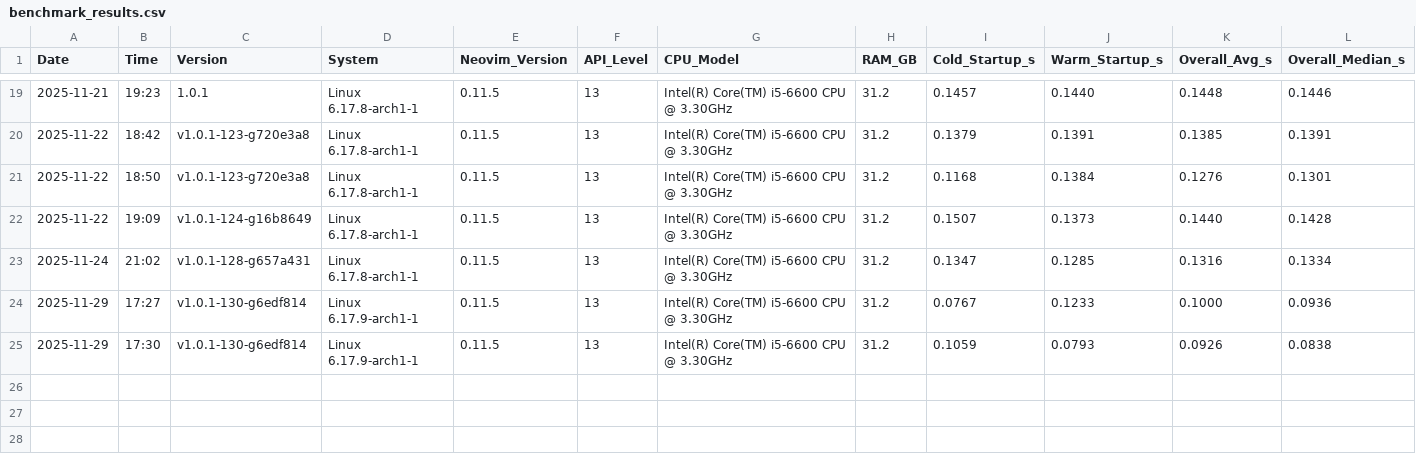
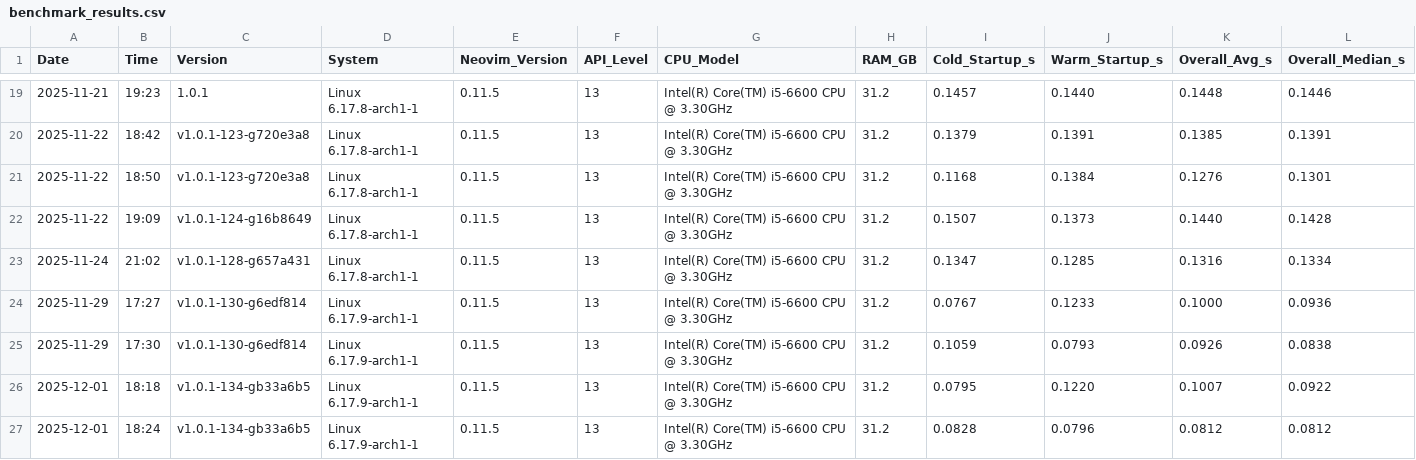
Before and after one commit to Maik-0000FF/VelocityNvim, a CSV file: docs/benchmark_results.csv, drawn as a sheet; only a part is shown, gaps mark what is left out; rows hold the shown columns only; the diff names each change by its address in the sheet, - before the commit and + after, or states it on an @@ line.

```diff
--- a/docs/benchmark_results.csv
+++ b/docs/benchmark_results.csv
+row 26: 2025-12-01 | 18:18 | v1.0.1-134-gb33a6b5 | Linux 6.17.9-arch1-1 | 0.11.5 | 13 | Intel(R) Core(TM) i5-6600 CPU @ 3.30GHz | 31.2 | 0.0795 | 0.1220 | 0.1007 | 0.0922
+row 27: 2025-12-01 | 18:24 | v1.0.1-134-gb33a6b5 | Linux 6.17.9-arch1-1 | 0.11.5 | 13 | Intel(R) Core(TM) i5-6600 CPU @ 3.30GHz | 31.2 | 0.0828 | 0.0796 | 0.0812 | 0.0812
```
Also changed, not shown: 1 other file.
